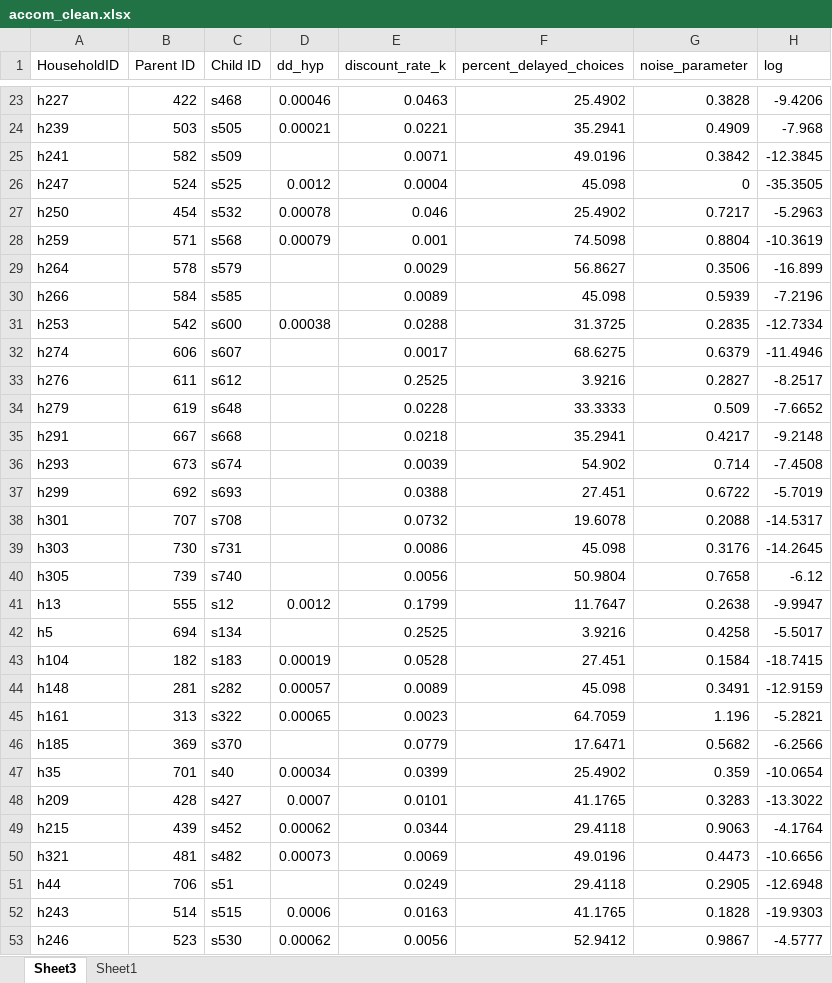
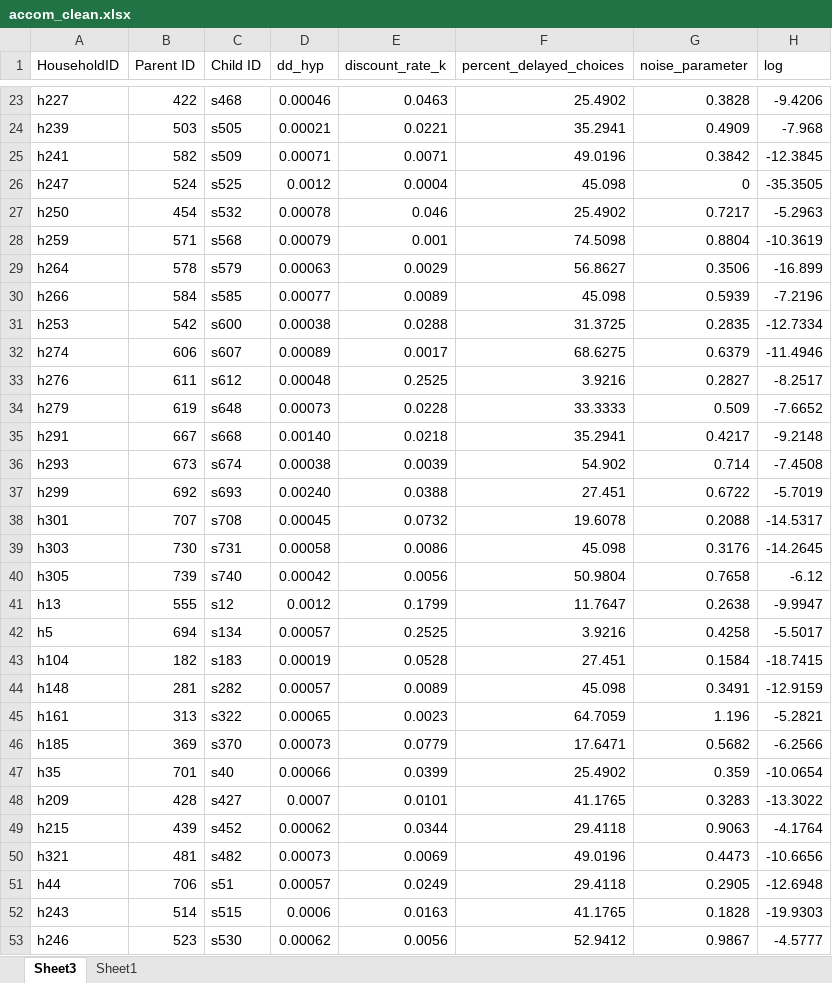
Before and after one commit to CalebRHaynes/accomodation, an Excel workbook: accom_clean.xlsx, sheet Sheet3, drawn as a sheet; only a part is shown, gaps mark what is left out; values as stored, in another font and other column widths than the file's, no borders; the diff covers the shown part only; the diff names each change by its address in the sheet, - before the commit and + after, or states it on an @@ line.

Commit message:
updating data for bayes package, next redo analysis

```diff
--- a/accom_clean.xlsx (sheet Sheet3)
+++ b/accom_clean.xlsx (sheet Sheet3)
-D25 (dd_hyp): (empty)
+D25 (dd_hyp): 0.00071
-D29 (dd_hyp): (empty)
+D29 (dd_hyp): 0.00063
-D30 (dd_hyp): (empty)
+D30 (dd_hyp): 0.00077
-D32 (dd_hyp): (empty)
+D32 (dd_hyp): 0.00089
-D33 (dd_hyp): (empty)
+D33 (dd_hyp): 0.00048
-D34 (dd_hyp): (empty)
+D34 (dd_hyp): 0.00073
-D35 (dd_hyp): (empty)
+D35 (dd_hyp): 0.00140
-D36 (dd_hyp): (empty)
+D36 (dd_hyp): 0.00038
-D37 (dd_hyp): (empty)
+D37 (dd_hyp): 0.00240
-D38 (dd_hyp): (empty)
+D38 (dd_hyp): 0.00045
-D39 (dd_hyp): (empty)
+D39 (dd_hyp): 0.00058
-D40 (dd_hyp): (empty)
+D40 (dd_hyp): 0.00042
-D42 (dd_hyp): (empty)
+D42 (dd_hyp): 0.00057
-D46 (dd_hyp): (empty)
+D46 (dd_hyp): 0.00073
-D47 (dd_hyp): 0.00034
+D47 (dd_hyp): 0.00066
-D51 (dd_hyp): (empty)
+D51 (dd_hyp): 0.00057
```
Also changed, not shown: 1 added row and 15 edited cells elsewhere in this sheet, sheet Sheet1, 1 other file.
